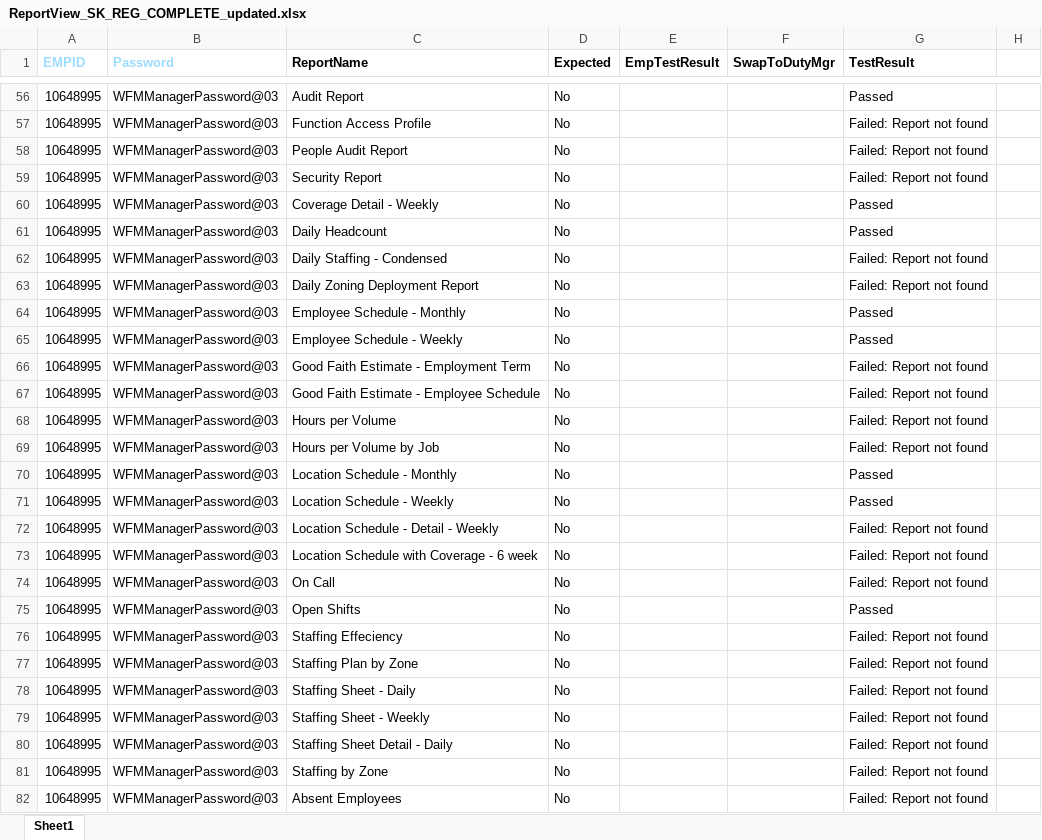
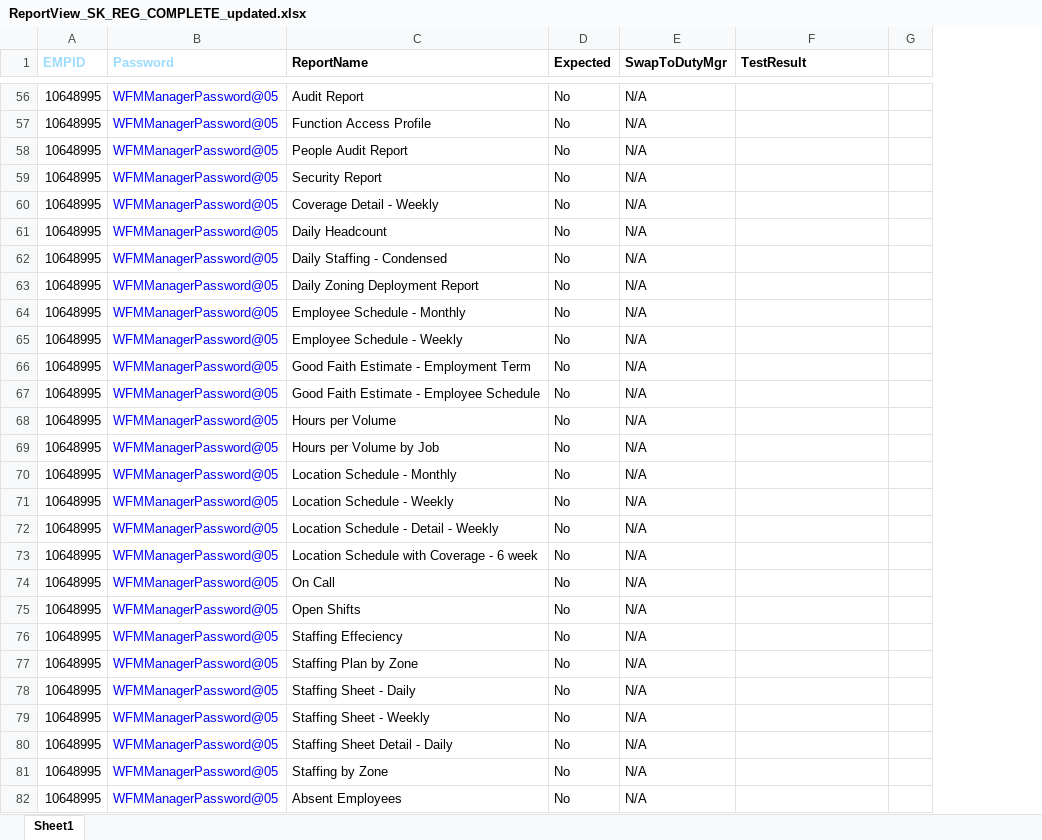
Before and after one commit to VasanthEzhilkumar/WFM, an Excel workbook: Data/ReportView_SK_REG_COMPLETE_updated.xlsx, sheet Sheet1, drawn as a sheet; only a part is shown, gaps mark what is left out; values as stored, in another font and other column widths than the file's, no borders; removed rows and columns are numbered as before the commit, all else as after; the diff covers the shown part only; the diff names each change by its address in the sheet, - before the commit and + after, or states it on an @@ line.

Commit message:
addig steps into Report view of swap to Duty manager persona script

```diff
--- a/Data/ReportView_SK_REG_COMPLETE_updated.xlsx (sheet Sheet1)
+++ b/Data/ReportView_SK_REG_COMPLETE_updated.xlsx (sheet Sheet1)
-column E (EmpTestResult), empty
-B56:B82 (Password): WFMManagerPassword@03
+B56:B82 (Password): WFMManagerPassword@05
-B56:B82 text colour: black
+B56:B82 text colour: #0000FF
-E56:E82 (SwapToDutyMgr): (empty)
+E56:E82 (SwapToDutyMgr): N/A
-F56 (TestResult): Passed
+F56 (TestResult): (empty)
-F57:F59 (TestResult): Failed: Report not found
+F57:F59 (TestResult): (empty)
-F60:F61 (TestResult): Passed
+F60:F61 (TestResult): (empty)
-F62:F63 (TestResult): Failed: Report not found
+F62:F63 (TestResult): (empty)
-F64:F65 (TestResult): Passed
+F64:F65 (TestResult): (empty)
-F66:F69 (TestResult): Failed: Report not found
+F66:F69 (TestResult): (empty)
-F70:F71 (TestResult): Passed
+F70:F71 (TestResult): (empty)
-F72:F74 (TestResult): Failed: Report not found
+F72:F74 (TestResult): (empty)
-F75 (TestResult): Passed
+F75 (TestResult): (empty)
-F76:F82 (TestResult): Failed: Report not found
+F76:F82 (TestResult): (empty)
```
Also changed, not shown: 888 edited cells and cell formats elsewhere in this sheet, Data/WFMSwapToDutymangerPersonaTestData.xlsx, 35 other files.
